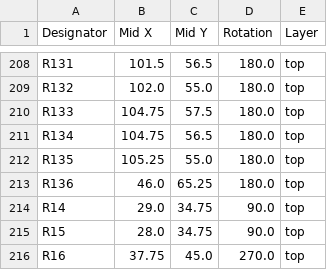
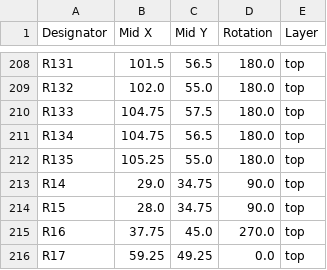
Before and after one commit to thermseekr/esp-24v-16ch, a CSV file: V5/production/positions.csv, drawn as a sheet; only a part is shown, gaps mark what is left out; the shorter side is filled out with more unchanged rows; the diff names each change by its address in the sheet, - before the commit and + after, or states it on an @@ line.

```diff
--- a/V5/production/positions.csv
+++ b/V5/production/positions.csv
-row 213: R136 | 46.0 | 65.25 | 180.0 | top
```
Also changed, not shown: V5/production/bom.csv, V5/production/designators.csv, 11 other files.
